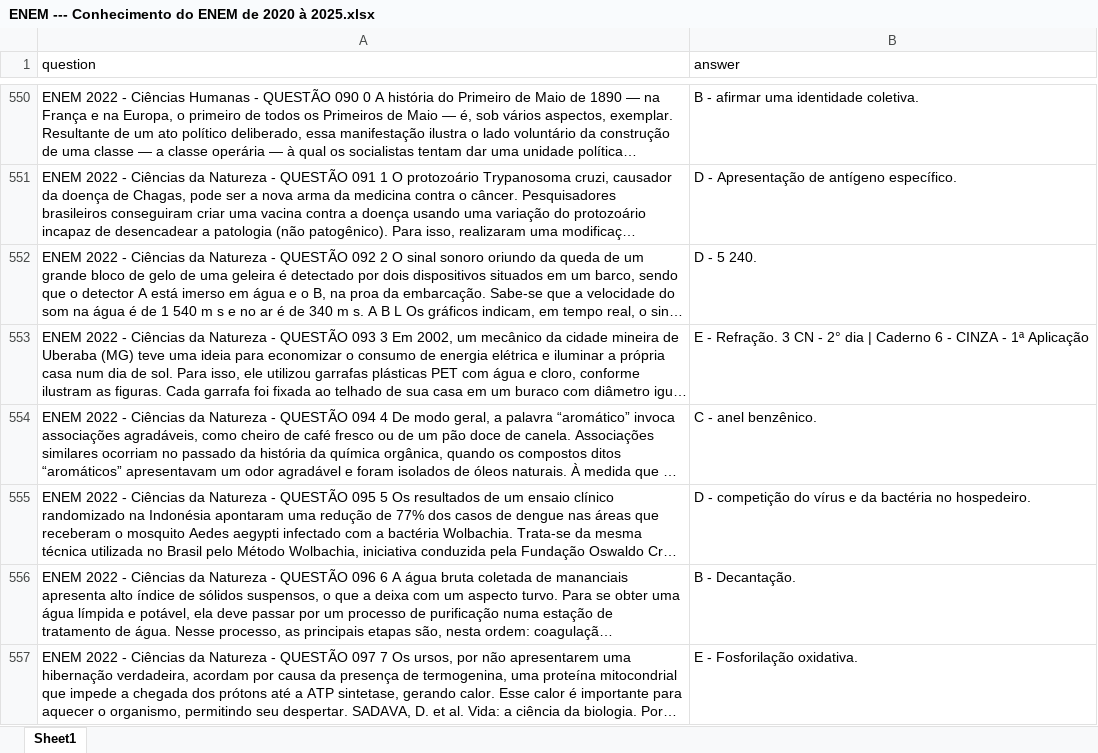
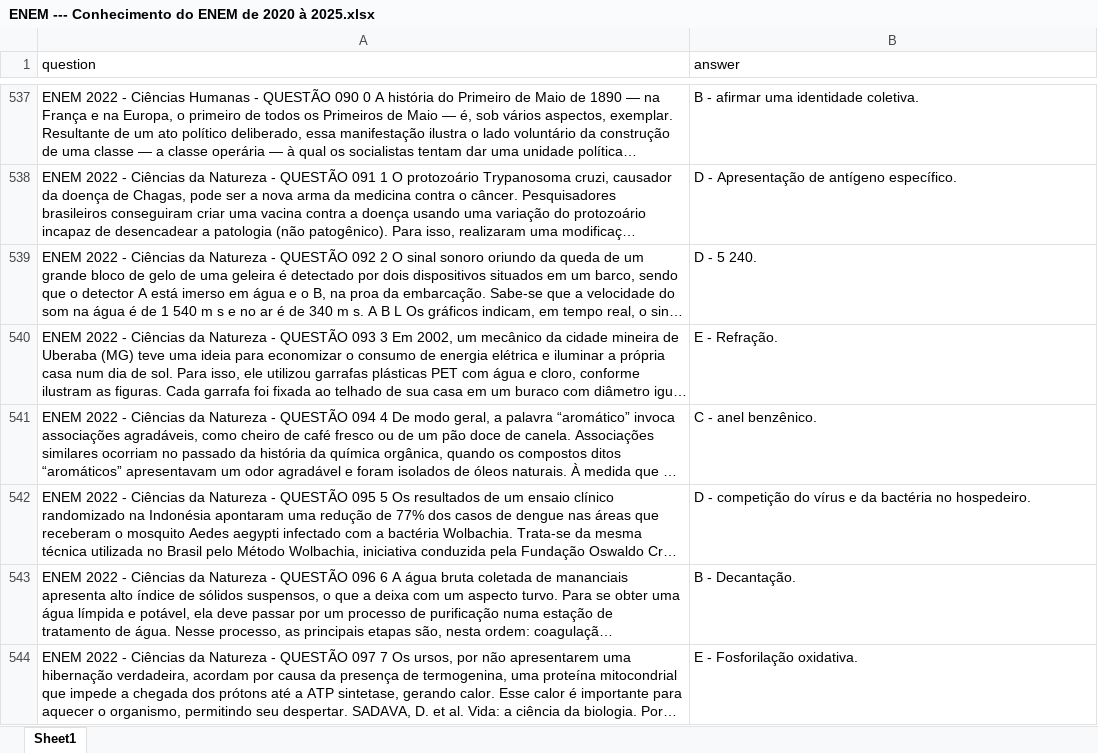
Before and after one commit to UniPFC/MentorIA, an Excel workbook: data/ENEM --- Conhecimento do ENEM de 2020 à 2025.xlsx, sheet Sheet1, drawn as a sheet; only a part is shown, gaps mark what is left out; long unchanged cells end in …; values as stored, in another font and other column widths than the file's, no borders; addresses are those after the commit; the diff covers the shown part only; the diff names each change by its address in the sheet, - before the commit and + after, or states it on an @@ line.

Commit message:
fix(data): correct ENEM spreadsheet entries with missing answers and incorrect statements

```diff
--- a/data/ENEM --- Conhecimento do ENEM de 2020 à 2025.xlsx (sheet Sheet1)
+++ b/data/ENEM --- Conhecimento do ENEM de 2020 à 2025.xlsx (sheet Sheet1)
-B540 (answer): E - Refração. 3 CN - 2° dia | Caderno 6 - CINZA - 1ª Aplicação
+B540 (answer): E - Refração.
```
Also changed, not shown: 3 added rows, 24 removed rows and 29 edited cells elsewhere in this sheet.
